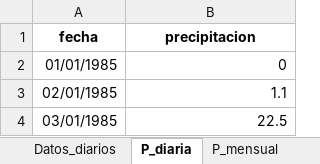
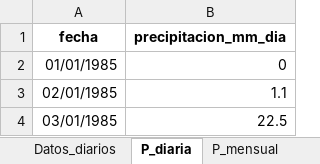
Before and after one commit to Ncl-ux/Siams-Leticia-Tumaco, an Excel workbook: Analisis Hidro/ANALISIS_HIDROMETEOROLOGICO_Tumaco (2).xlsx, sheet P_diaria, drawn as a sheet; only a part is shown; values as stored, in another font and other column widths than the file's, no borders; the diff names each change by its address in the sheet, - before the commit and + after, or states it on an @@ line.

```diff
--- a/Analisis Hidro/ANALISIS_HIDROMETEOROLOGICO_Tumaco (2).xlsx (sheet P_diaria)
+++ b/Analisis Hidro/ANALISIS_HIDROMETEOROLOGICO_Tumaco (2).xlsx (sheet P_diaria)
-B1: precipitacion
+B1: precipitacion_mm_dia
```
Also changed, not shown: sheet Regimen_P, sheet P_anual, sheet P_mensual, sheet Datos_diarios, other sheet tabs, Analisis Hidro/ANALISIS_HIDROMETEOROLOGICO_Arauca.xlsx, Analisis Hidro/NASA_POWER_LAPAZ_FINAL.xlsx, 44 other files.
